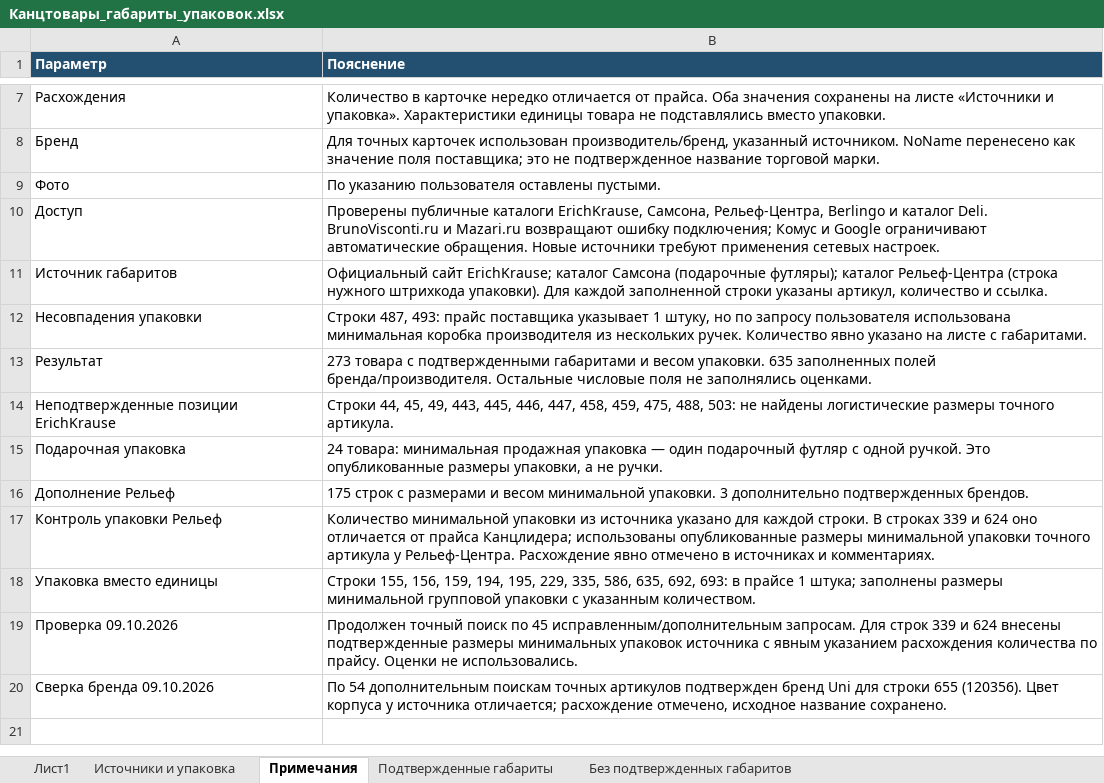
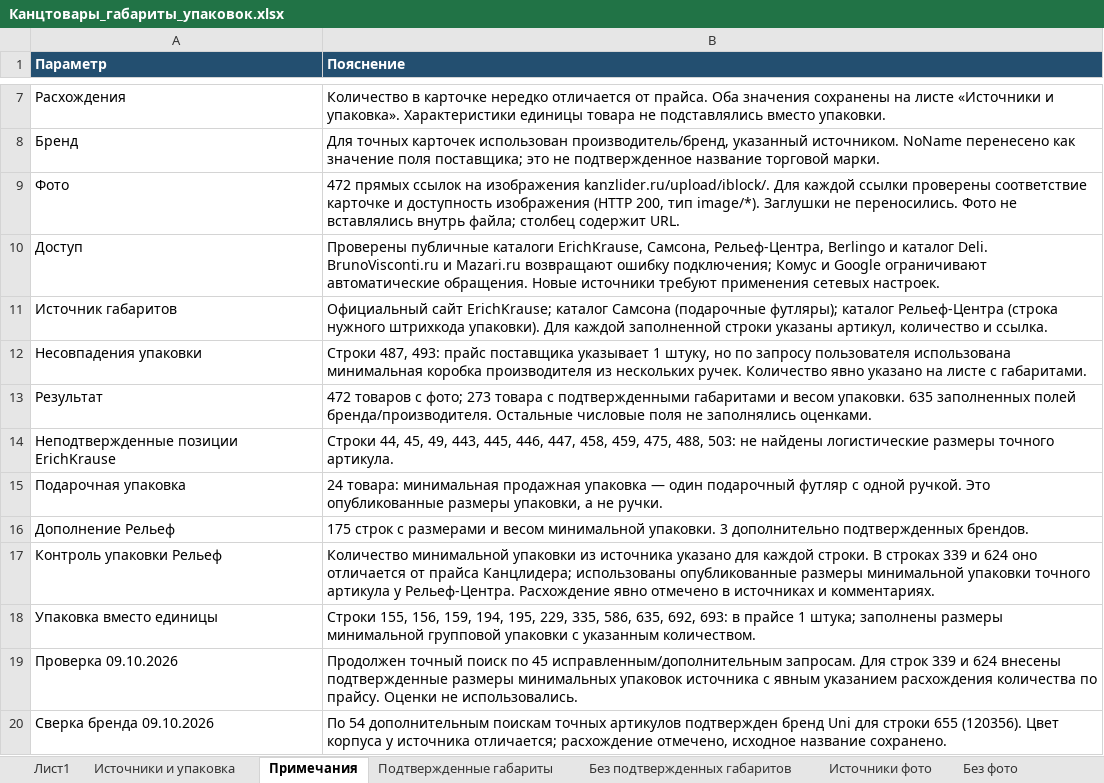
Before and after one commit to ysfki/app, an Excel workbook: files/Канцтовары_габариты_упаковок.xlsx, sheet Примечания, drawn as a sheet; only a part is shown, gaps mark what is left out; values as stored, in another font and other column widths than the file's, no borders; the diff names each change by its address in the sheet, - before the commit and + after, or states it on an @@ line.

Commit message:
Добавить 472 проверенные прямые ссылки на фотографии товаров

```diff
--- a/files/Канцтовары_габариты_упаковок.xlsx (sheet Примечания)
+++ b/files/Канцтовары_габариты_упаковок.xlsx (sheet Примечания)
+sheet tab: Источники фото
+sheet tab: Без фото
-B9 (Пояснение): По указанию пользователя оставлены пустыми.
+B9 (Пояснение): 472 прямых ссылок на изображения kanzlider.ru/upload/iblock/. Для каждой ссылки проверены соответствие карточке и доступность изображения (HTTP 200, тип image/*). Заглушки не переносились. Фото не вставлялись внутрь файла; столбец содержит URL.
-B13 (Пояснение): 273 товара…
+B13 (Пояснение): 472 товаров с фото; 273 товара…
```
Also changed, not shown: sheet Лист1.
